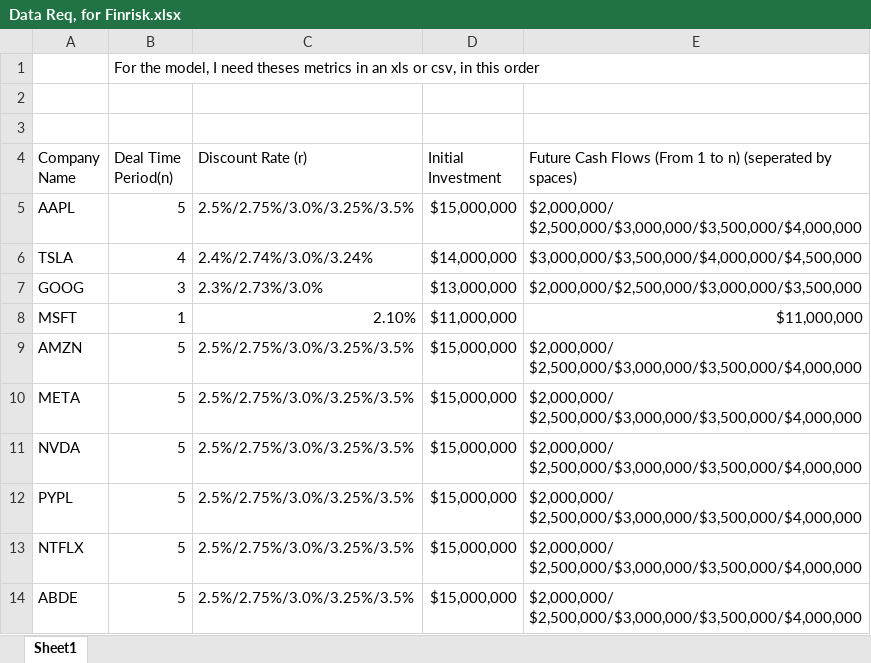
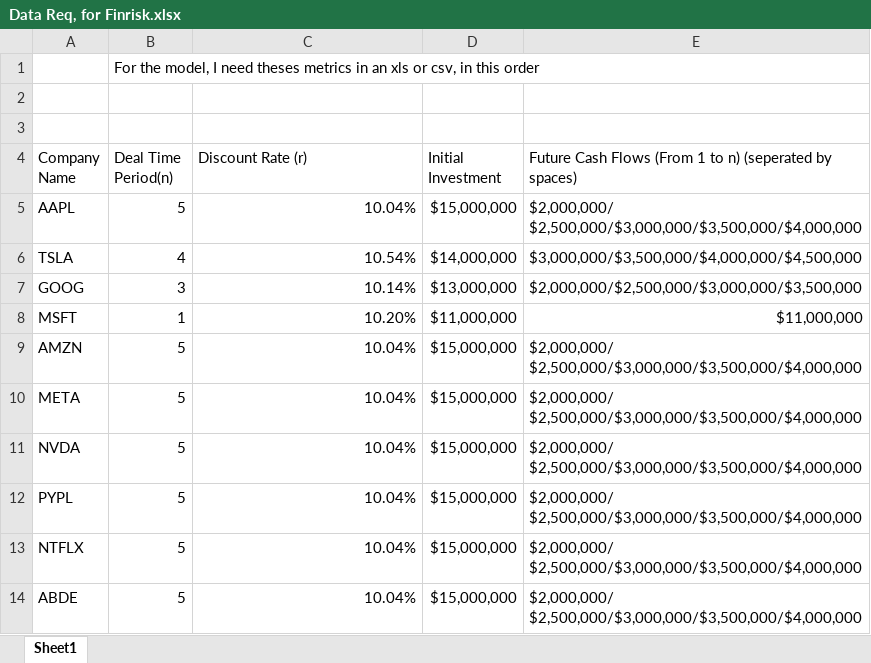
Before and after one commit to vnair-alt/finsrisk-testing, an Excel workbook: Data Req, for Finrisk.xlsx, sheet Sheet1, drawn as a sheet; values as stored, in another font and other column widths than the file's, no borders; table styles not drawn; the diff names each change by its address in the sheet, - before the commit and + after, or states it on an @@ line.

Commit message:
Add files via upload

```diff
--- a/Data Req, for Finrisk.xlsx (sheet Sheet1)
+++ b/Data Req, for Finrisk.xlsx (sheet Sheet1)
-C5 (Discount Rate (r)): 2.5%/2.75%/3.0%/3.25%/3.5%
+C5 (Discount Rate (r)): 10.04%
-C6 (Discount Rate (r)): 2.4%/2.74%/3.0%/3.24%
+C6 (Discount Rate (r)): 10.54%
-C7 (Discount Rate (r)): 2.3%/2.73%/3.0%
+C7 (Discount Rate (r)): 10.14%
-C8 (Discount Rate (r)): 2.10%
+C8 (Discount Rate (r)): 10.20%
-C9:C14 (Discount Rate (r)): 2.5%/2.75%/3.0%/3.25%/3.5%
+C9:C14 (Discount Rate (r)): 10.04%
```
